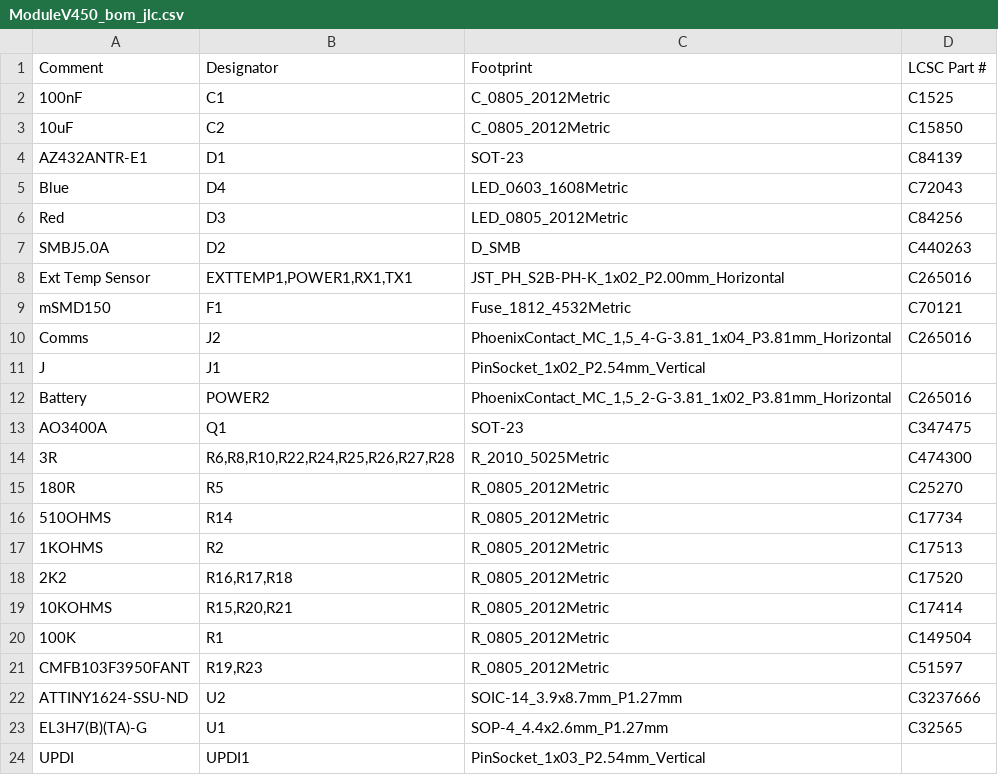
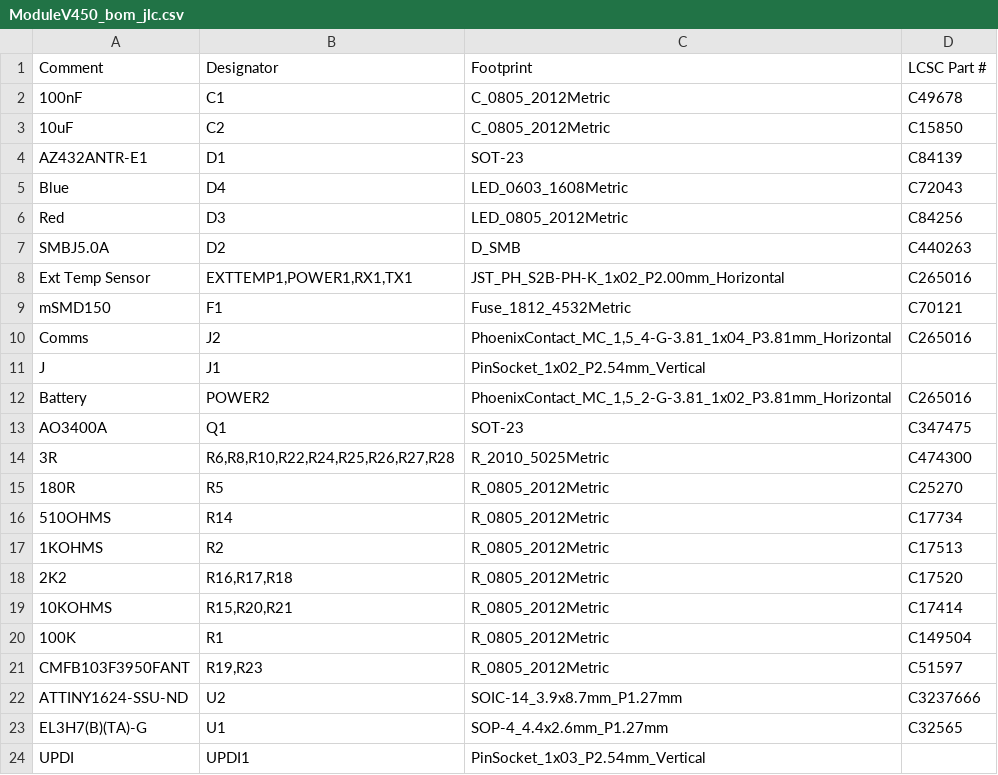
Before and after one commit to stuartpittaway/diyBMSv4, a CSV file: ModuleV450/export/ModuleV450_bom_jlc.csv, drawn as a sheet.

```diff
--- a/ModuleV450/export/ModuleV450_bom_jlc.csv
+++ b/ModuleV450/export/ModuleV450_bom_jlc.csv
@@ -1,3 +1,3 @@
 "Comment","Designator","Footprint","LCSC Part #"
-"100nF","C1","C_0805_2012Metric","C1525"
+"100nF","C1","C_0805_2012Metric","C49678"
 "10uF","C2","C_0805_2012Metric","C15850"
```
Also changed, not shown: ModuleV450/export/ModuleV450-bom.csv, 15 other files.
